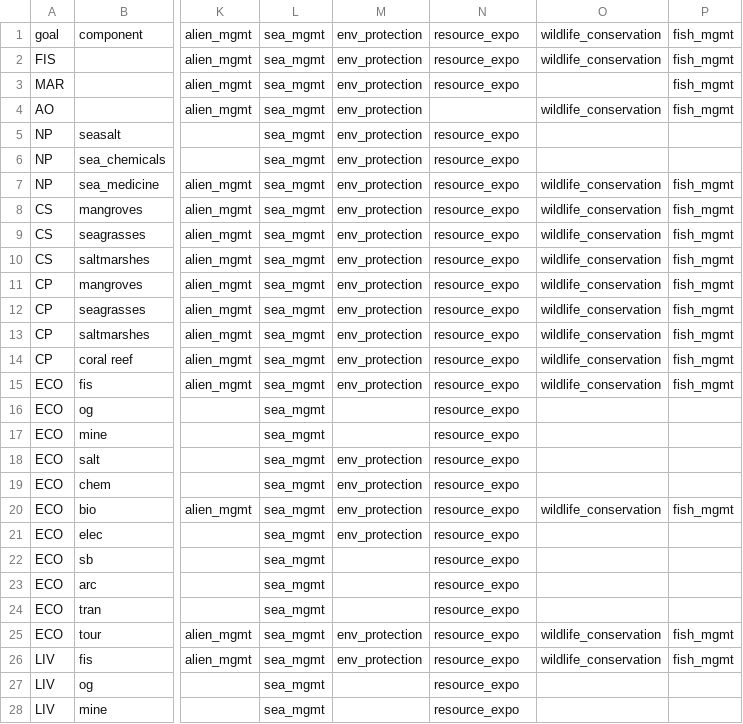
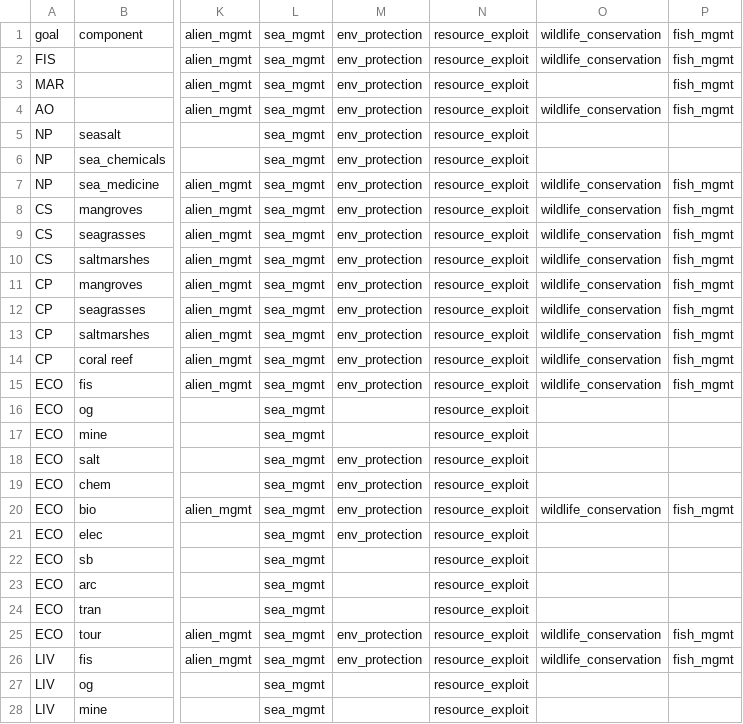
Before and after one commit to OHI-Science/chn, a CSV file: province2015/conf/resilience_matrix.csv, drawn as a sheet; only a part is shown, gaps mark what is left out; the diff covers the shown part only; the diff names each change by its address in the sheet, - before the commit and + after, or states it on an @@ line.

```diff
--- a/province2015/conf/resilience_matrix.csv
+++ b/province2015/conf/resilience_matrix.csv
-N1:N3: resource_expo
+N1:N3: resource_exploit
-N4: (empty)
+N4: resource_exploit
-N5:N28: resource_expo
+N5:N28: resource_exploit
```
Also changed, not shown: 16 edited cells elsewhere in this file, province2015/conf/resilience_weights.csv, province2015/layers.csv, 4 other files.
